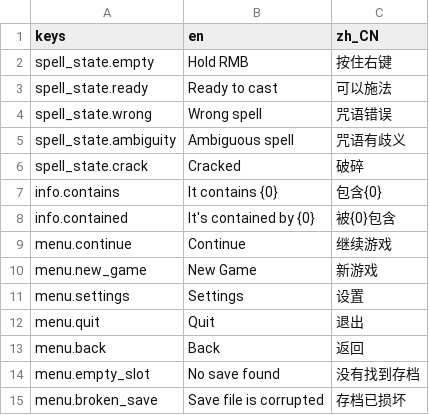
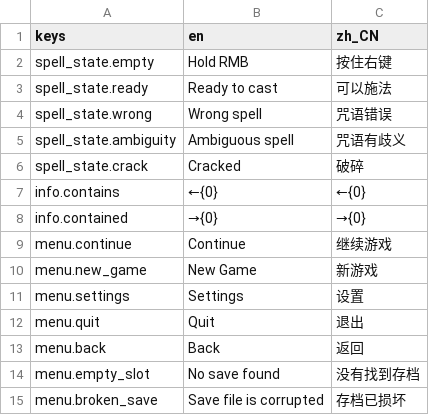
Before and after one commit to init-zey/kast, a CSV file: Kast.Godot/Localization/strings.csv, drawn as a sheet; only a part is shown.

```diff
--- a/Kast.Godot/Localization/strings.csv
+++ b/Kast.Godot/Localization/strings.csv
@@ -6,4 +6,4 @@ spell_state.ambiguity,Ambiguous spell,咒语有歧义
 spell_state.crack,Cracked,破碎
-info.contains,It contains {0},包含{0}
-info.contained,It's contained by {0},被{0}包含
+info.contains,←{0},←{0}
+info.contained,→{0},→{0}
 menu.continue,Continue,继续游戏
```
Also changed, not shown: 29 other files.
